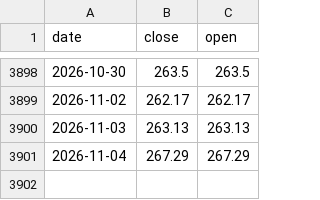
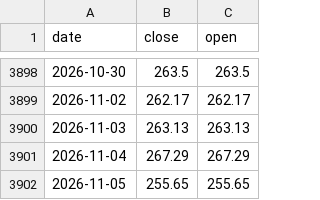
Before and after one commit to winguse/naive-fortune, a CSV file: market-data/us/FXAIX.csv, drawn as a sheet; only a part is shown, gaps mark what is left out.

```diff
--- a/market-data/us/FXAIX.csv
+++ b/market-data/us/FXAIX.csv
@@ -3901 +3901,2 @@ date,close,open
 2026-11-04,267.29,267.29
+2026-11-05,255.65,255.65
```
Also changed, not shown: market-data/us/QQQM.csv.
